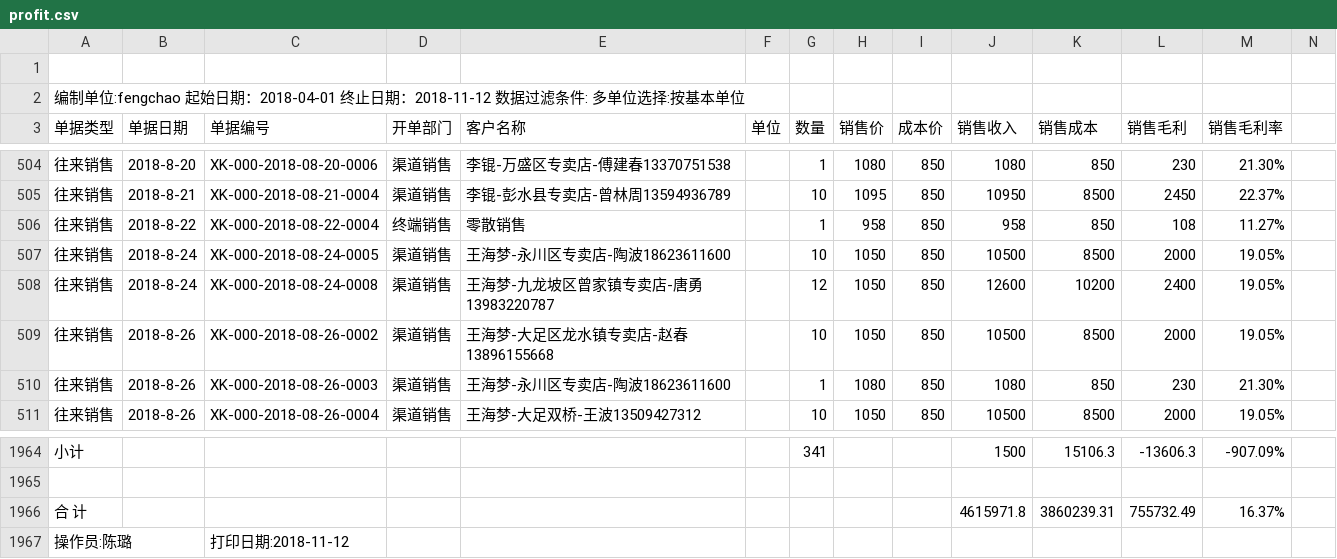
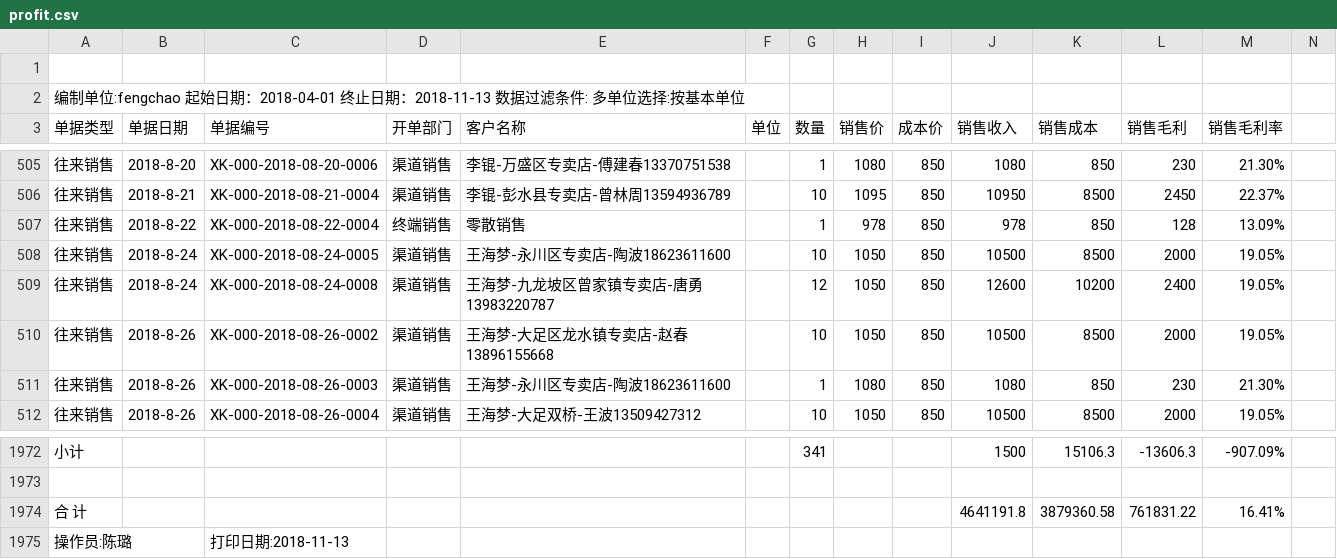
Before and after one commit to wb88517/Feng-chao, a CSV file: profit.csv, drawn as a sheet; only a part is shown, gaps mark what is left out; removed rows and columns are numbered as before the commit, all else as after; rows hold the shown columns only; the diff covers the shown part only; the diff names each change by its address in the sheet, - before the commit and + after, or states it on an @@ line.

```diff
--- a/profit.csv
+++ b/profit.csv
-A2 (单据类型): …止日期：2018-11-12 数据过滤…
+A2 (单据类型): …止日期：2018-11-13 数据过滤…
-H507 (销售价): 958
+H507 (销售价): 978
-J507 (销售收入): 958
+J507 (销售收入): 978
-L507 (销售毛利): 108
+L507 (销售毛利): 128
-M507 (销售毛利率): 11.27%
+M507 (销售毛利率): 13.09%
-row 1966: 合 计 |  |  |  |  |  |  |  |  | 4615971.8 | 3860239.31 | 755732.49 | 16.37%
+row 1974: 合 计 |  |  |  |  |  |  |  |  | 4641191.8 | 3879360.58 | 761831.22 | 16.41%
-C1975 (单据编号): 打印日期:2018-11-12
+C1975 (单据编号): 打印日期:2018-11-13
```
Also changed, not shown: 12 added rows, 4 removed rows and 4 edited cells elsewhere in this file.
